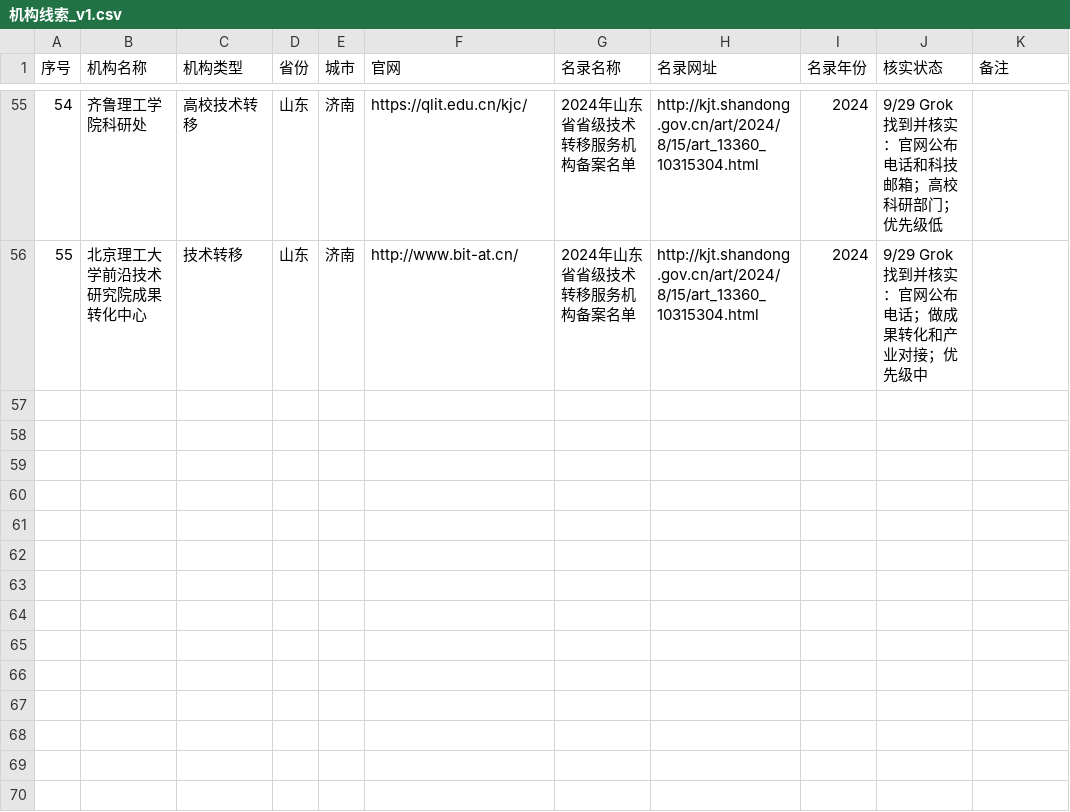
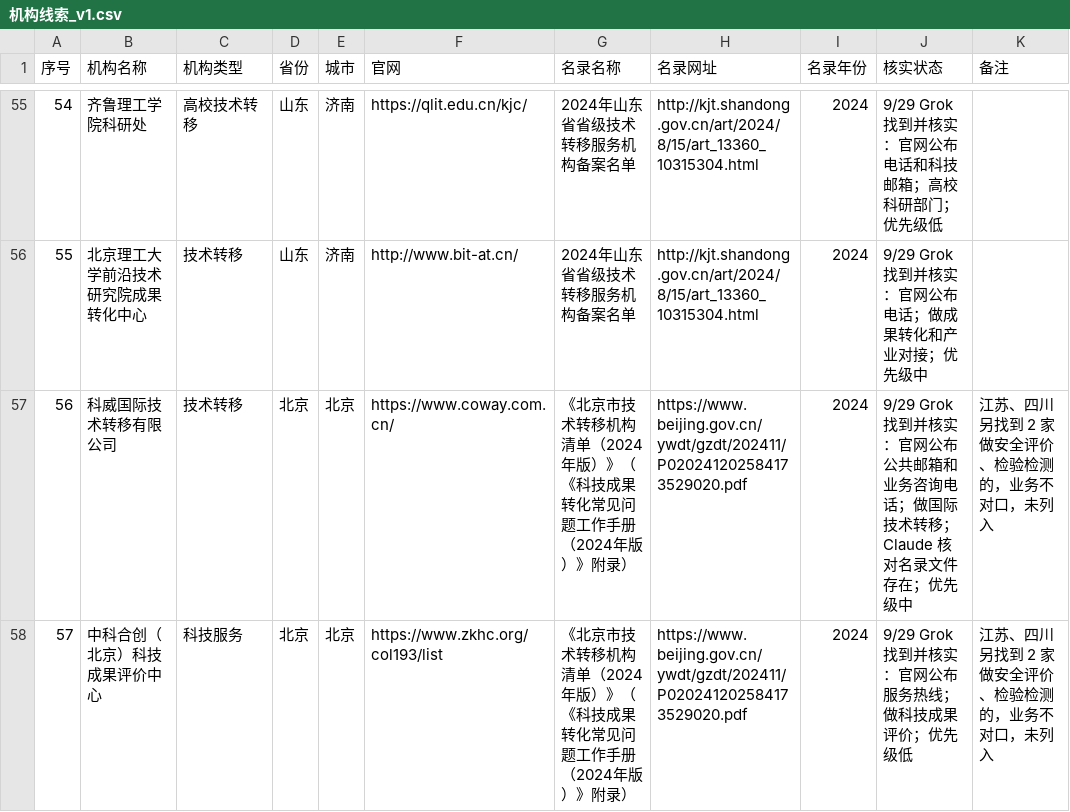
Before and after one commit to wanglei581/youju, a CSV file: docs/商业/机构线索_v1.csv, drawn as a sheet; only a part is shown, gaps mark what is left out; the diff names each change by its address in the sheet, - before the commit and + after, or states it on an @@ line.

```diff
--- a/docs/商业/机构线索_v1.csv
+++ b/docs/商业/机构线索_v1.csv
+row 57: 56 | 科威国际技术转移有限公司 | 技术转移 | 北京 | 北京 | https://www.coway.com.cn/ | 《北京市技术转移机构清单（2024年版）》（《科技成果转化常见问题工作手册（2024年版）》附录） | https://www.beijing.gov.cn/ywdt/gzdt/202411/P020241202584173529020.pdf | 2024 | 9/29 Grok 找到并核实：官网公布公共邮箱和业务咨询电话；做国际技术转移；Claude 核对名录文件存在；优先级中 | 江苏、四川另找到 2 家做安全评价、检验检测的，业务不对口，未列入
+row 58: 57 | 中科合创（北京）科技成果评价中心 | 科技服务 | 北京 | 北京 | https://www.zkhc.org/col193/list | 《北京市技术转移机构清单（2024年版）》（《科技成果转化常见问题工作手册（2024年版）》附录） | https://www.beijing.gov.cn/ywdt/gzdt/202411/P020241202584173529020.pdf | 2024 | 9/29 Grok 找到并核实：官网公布服务热线；做科技成果评价；优先级低 | 江苏、四川另找到 2 家做安全评价、检验检测的，业务不对口，未列入
```
